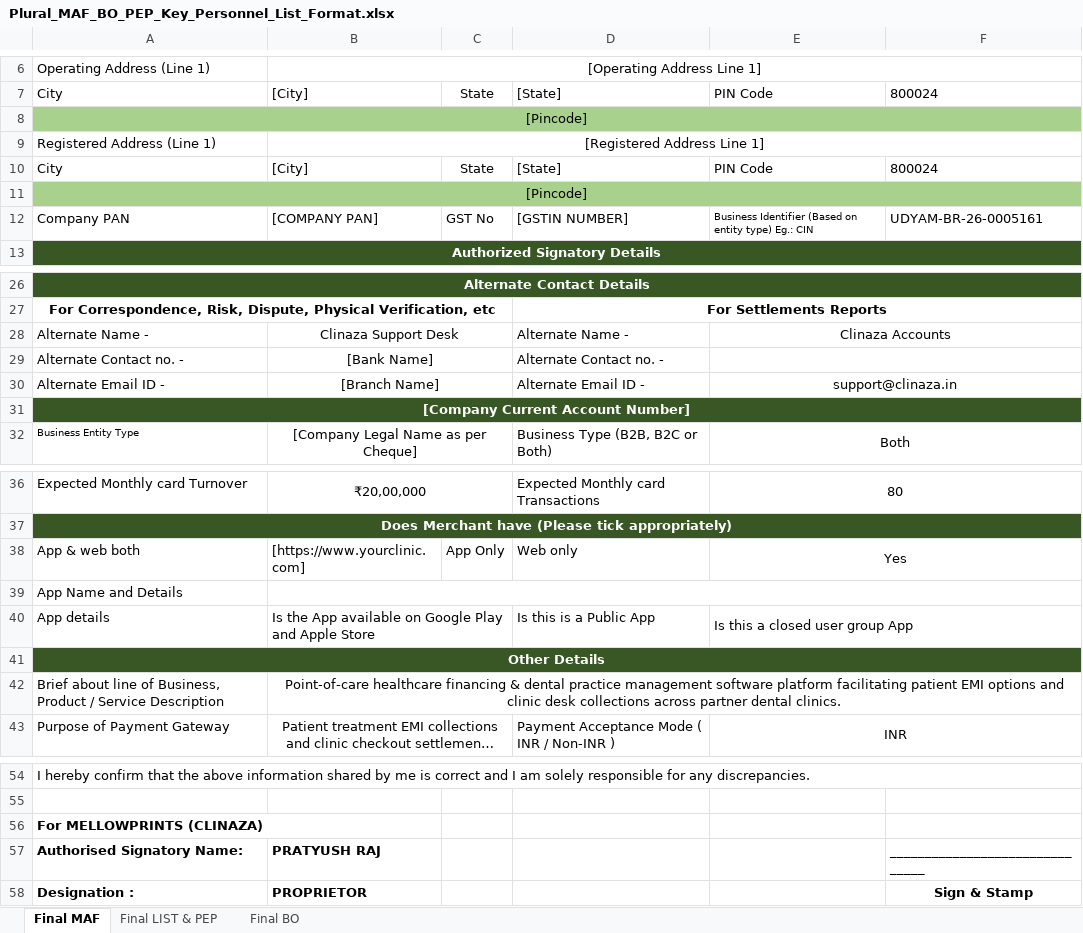
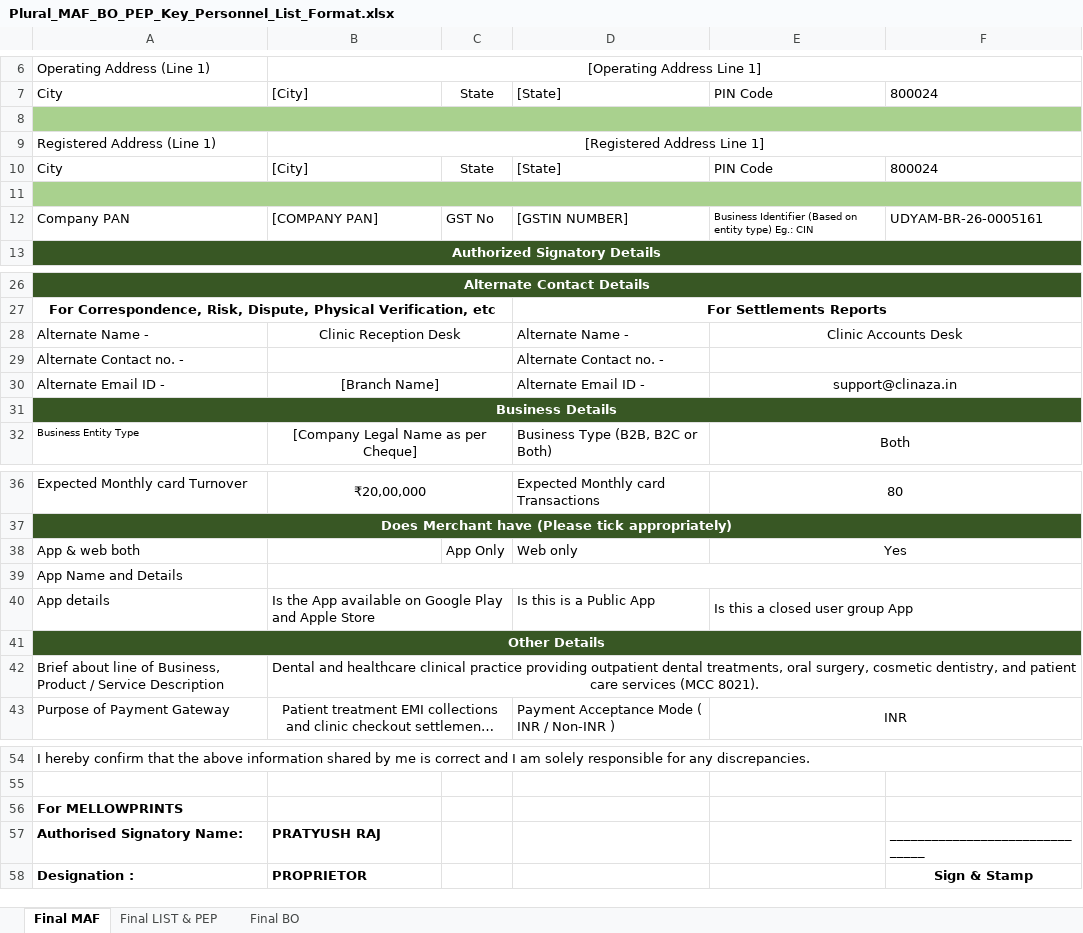
Before and after one commit to pratyushraj/dentalcrm, an Excel workbook: public/docs/Plural_MAF_BO_PEP_Key_Personnel_List_Format.xlsx, sheet Final MAF, drawn as a sheet; only a part is shown, gaps mark what is left out; long unchanged cells end in …; values as stored, in another font and other column widths than the file's, no borders; the diff names each change by its address in the sheet, - before the commit and + after, or states it on an @@ line.

```diff
--- a/public/docs/Plural_MAF_BO_PEP_Key_Personnel_List_Format.xlsx (sheet Final MAF)
+++ b/public/docs/Plural_MAF_BO_PEP_Key_Personnel_List_Format.xlsx (sheet Final MAF)
-A8: [Pincode]
+A8: (empty)
-A11: [Pincode]
+A11: (empty)
-B28: Clinaza Support Desk
+B28: Clinic Reception Desk
-E28: Clinaza Accounts
+E28: Clinic Accounts Desk
-B29: [Bank Name]
+B29: (empty)
-A31: [Company Current Account Number]
+A31: Business Details
-B38: [https://www.yourclinic.com]
+B38: (empty)
-B42: Point-of-care healthcare financing & dental practice management software platform facilitating patient EMI options and clinic desk collections across partner dental clinics.
+B42: Dental and healthcare clinical practice providing outpatient dental treatments, oral surgery, cosmetic dentistry, and patient care services (MCC 8021).
-A56: For MELLOWPRINTS (CLINAZA)
+A56: For MELLOWPRINTS
```
Also changed, not shown: sheet Final LIST & PEP, sheet Final BO, 3 other files.
